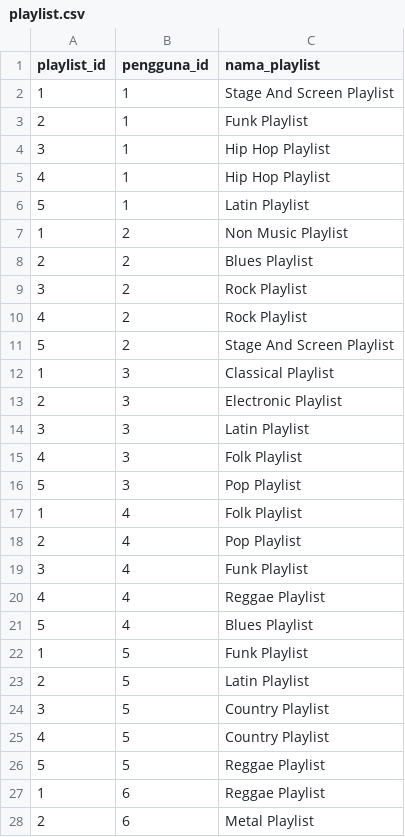
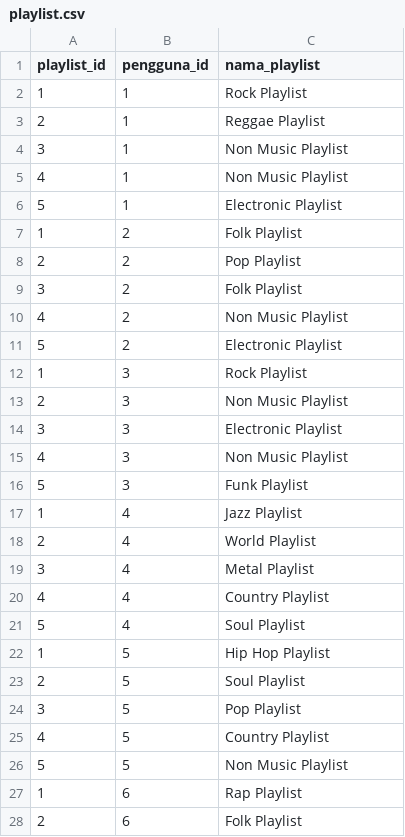
Before and after one commit to ImanuelSG/Tubes_Basdat, a CSV file: GeneratedData/playlist.csv, drawn as a sheet; only a part is shown; the diff covers the shown part only.

Commit message:
fix: referential integrity constraint on 'isi_playlist' and generate new fixed data

```diff
--- a/GeneratedData/playlist.csv
+++ b/GeneratedData/playlist.csv
@@ -1,28 +1,28 @@
 "playlist_id","pengguna_id","nama_playlist"
-1,1,"Stage And Screen Playlist"
-2,1,"Funk Playlist"
-3,1,"Hip Hop Playlist"
-4,1,"Hip Hop Playlist"
-5,1,"Latin Playlist"
-1,2,"Non Music Playlist"
-2,2,"Blues Playlist"
-3,2,"Rock Playlist"
-4,2,"Rock Playlist"
-5,2,"Stage And Screen Playlist"
-1,3,"Classical Playlist"
-2,3,"Electronic Playlist"
-3,3,"Latin Playlist"
-4,3,"Folk Playlist"
-5,3,"Pop Playlist"
-1,4,"Folk Playlist"
-2,4,"Pop Playlist"
-3,4,"Funk Playlist"
-4,4,"Reggae Playlist"
-5,4,"Blues Playlist"
-1,5,"Funk Playlist"
-2,5,"Latin Playlist"
-3,5,"Country Playlist"
+1,1,"Rock Playlist"
+2,1,"Reggae Playlist"
+3,1,"Non Music Playlist"
+4,1,"Non Music Playlist"
+5,1,"Electronic Playlist"
+1,2,"Folk Playlist"
+2,2,"Pop Playlist"
+3,2,"Folk Playlist"
+4,2,"Non Music Playlist"
+5,2,"Electronic Playlist"
+1,3,"Rock Playlist"
+2,3,"Non Music Playlist"
+3,3,"Electronic Playlist"
+4,3,"Non Music Playlist"
+5,3,"Funk Playlist"
+1,4,"Jazz Playlist"
+2,4,"World Playlist"
+3,4,"Metal Playlist"
+4,4,"Country Playlist"
+5,4,"Soul Playlist"
+1,5,"Hip Hop Playlist"
+2,5,"Soul Playlist"
+3,5,"Pop Playlist"
 4,5,"Country Playlist"
-5,5,"Reggae Playlist"
-1,6,"Reggae Playlist"
-2,6,"Metal Playlist"
+5,5,"Non Music Playlist"
+1,6,"Rap Playlist"
+2,6,"Folk Playlist"
```
Also changed, not shown: 164 edited cells elsewhere in this file, GeneratedData/apple_id.csv, GeneratedData/lirik.csv, 11 other files.
